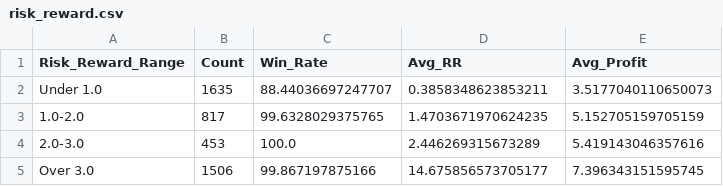
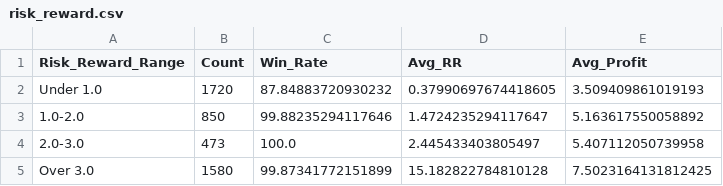
Before and after one commit to TeneikaAskew/stocks, a CSV file: earnings_options_analytics/outputs/csv_reports/risk_reward.csv, drawn as a sheet.

```diff
--- a/earnings_options_analytics/outputs/csv_reports/risk_reward.csv
+++ b/earnings_options_analytics/outputs/csv_reports/risk_reward.csv
@@ -1,5 +1,5 @@
 Risk_Reward_Range,Count,Win_Rate,Avg_RR,Avg_Profit
-Under 1.0,1635,88.44036697247707,0.3858348623853211,3.5177040110650073
-1.0-2.0,817,99.6328029375765,1.4703671970624235,5.152705159705159
-2.0-3.0,453,100.0,2.446269315673289,5.419143046357616
-Over 3.0,1506,99.867197875166,14.675856573705177,7.396343151595745
+Under 1.0,1720,87.84883720930232,0.37990697674418605,3.509409861019193
+1.0-2.0,850,99.88235294117646,1.4724235294117647,5.163617550058892
+2.0-3.0,473,100.0,2.445433403805497,5.407112050739958
+Over 3.0,1580,99.87341772151899,15.182822784810128,7.5023164131812425
```
Also changed, not shown: earnings_options_analytics/outputs/csv_reports/indicator_combinations.csv, earnings_options_analytics/outputs/csv_reports/indicator_correlation.csv, 27 other files.
